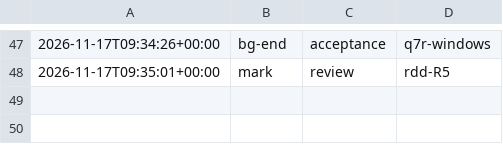
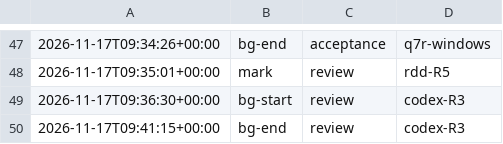
Before and after one commit to jesuslpm/Krummi, a TSV file: odd/tasks/write-optimizations-phases.tsv, drawn as a sheet; only a part is shown, gaps mark what is left out; the diff names each change by its address in the sheet, - before the commit and + after, or states it on an @@ line.

Commit message:
docs(odd): record the third Codex code review round

```diff
--- a/odd/tasks/write-optimizations-phases.tsv
+++ b/odd/tasks/write-optimizations-phases.tsv
+row 49: 2026-11-17T09:36:30+00:00 | bg-start | review | codex-R3
+row 50: 2026-11-17T09:41:15+00:00 | bg-end | review | codex-R3
```
Also changed, not shown: 3 other files.
